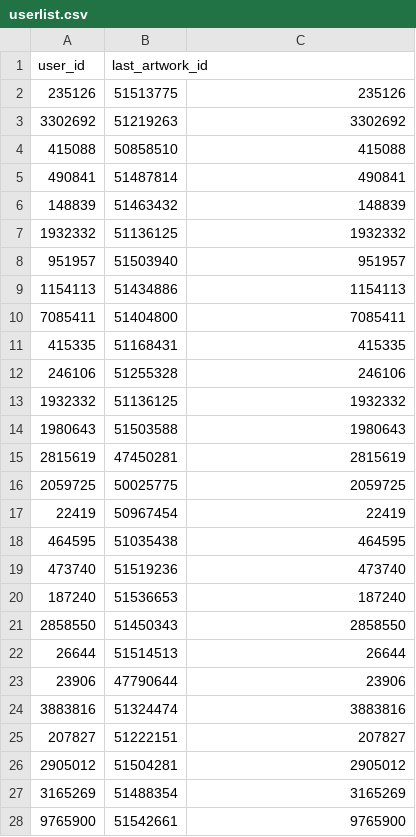
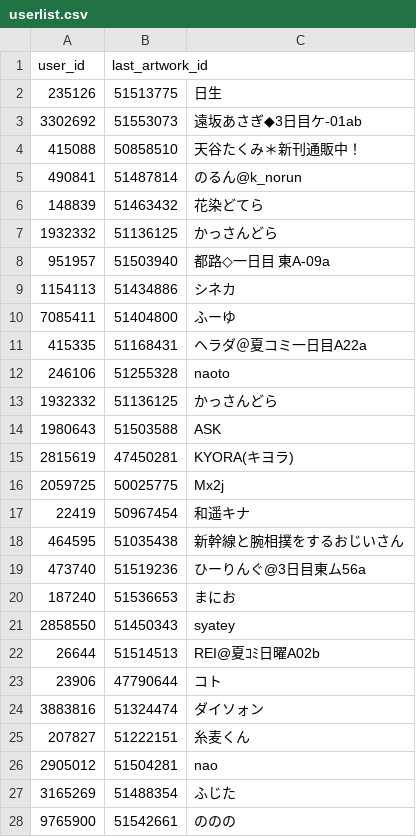
Before and after one commit to hisakaz0/PixivArchive, a CSV file: userlist.csv, drawn as a sheet.

```diff
--- a/userlist.csv
+++ b/userlist.csv
@@ -1,28 +1,28 @@
 user_id,last_artwork_id
-235126,51513775,235126
-3302692,51219263,3302692
-415088,50858510,415088
-490841,51487814,490841
-148839,51463432,148839
-1932332,51136125,1932332
-951957,51503940,951957
-1154113,51434886,1154113
-7085411,51404800,7085411
-415335,51168431,415335
-246106,51255328,246106
-1932332,51136125,1932332
-1980643,51503588,1980643
-2815619,47450281,2815619
-2059725,50025775,2059725
-22419,50967454,22419
-464595,51035438,464595
-473740,51519236,473740
-187240,51536653,187240
-2858550,51450343,2858550
-26644,51514513,26644
-23906,47790644,23906
-3883816,51324474,3883816
-207827,51222151,207827
-2905012,51504281,2905012
-3165269,51488354,3165269
-9765900,51542661,9765900
+235126,51513775,日生
+3302692,51553073,遠坂あさぎ◆3日目ケ-01ab
+415088,50858510,天谷たくみ＊新刊通販中！
+490841,51487814,のるん@k_norun
+148839,51463432,花染どてら
+1932332,51136125,かっさんどら
+951957,51503940,都路◇一日目 東A-09a
+1154113,51434886,シネカ
+7085411,51404800,ふーゆ
+415335,51168431,ヘラダ＠夏コミ一日目A22a
+246106,51255328,naoto
+1932332,51136125,かっさんどら
+1980643,51503588,ASK
+2815619,47450281,KYORA(キヨラ)
+2059725,50025775,Mx2j
+22419,50967454,和遥キナ
+464595,51035438,新幹線と腕相撲をするおじいさん
+473740,51519236,ひーりんぐ@3日目東ム56a
+187240,51536653,まにお
+2858550,51450343,syatey
+26644,51514513,REI@夏ｺﾐ日曜A02b
+23906,47790644,コト
+3883816,51324474,ダイソォン
+207827,51222151,糸麦くん
+2905012,51504281,nao
+3165269,51488354,ふじた
+9765900,51542661,ののの
```
Also changed, not shown: 8 other files.
